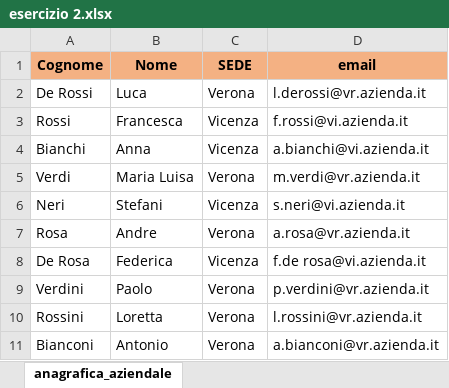
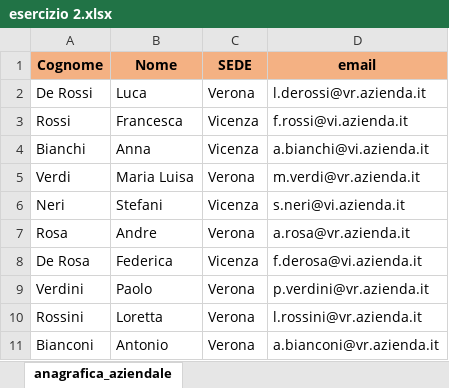
Before and after one commit to claudiamininni/S2-L1, an Excel workbook: esercizio 2.xlsx, sheet anagrafica_aziendale, drawn as a sheet; values as stored, in another font and other column widths than the file's, no borders; charts and pictures not drawn; the diff names each change by its address in the sheet, - before the commit and + after, or states it on an @@ line.

Commit message:
Add files via upload
funzione giusta (Sinistra)

```diff
--- a/esercizio 2.xlsx (sheet anagrafica_aziendale)
+++ b/esercizio 2.xlsx (sheet anagrafica_aziendale)
-D8 (email): f.de rosa@vi.azienda.it
+D8 (email): f.derosa@vi.azienda.it
```
